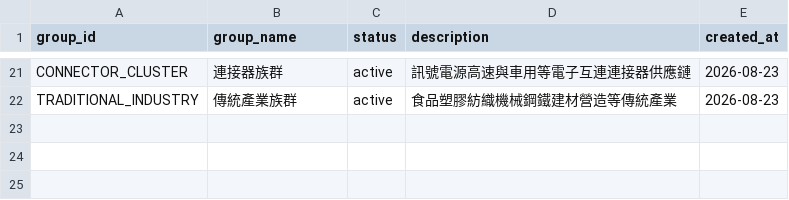
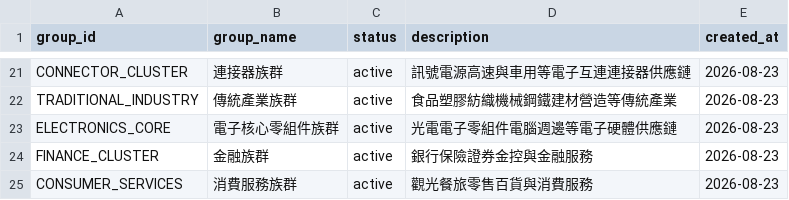
Before and after one commit to andryhappy0507-jpg/tw-stock-sector-radar, a CSV file: data/theme_group_master.csv, drawn as a sheet; only a part is shown, gaps mark what is left out; the diff names each change by its address in the sheet, - before the commit and + after, or states it on an @@ line.

Commit message:
Add broad market groups

```diff
--- a/data/theme_group_master.csv
+++ b/data/theme_group_master.csv
+row 23: ELECTRONICS_CORE | 電子核心零組件族群 | active | 光電電子零組件電腦週邊等電子硬體供應鏈 | 2026-08-23
+row 24: FINANCE_CLUSTER | 金融族群 | active | 銀行保險證券金控與金融服務 | 2026-08-23
+row 25: CONSUMER_SERVICES | 消費服務族群 | active | 觀光餐旅零售百貨與消費服務 | 2026-08-23
```
